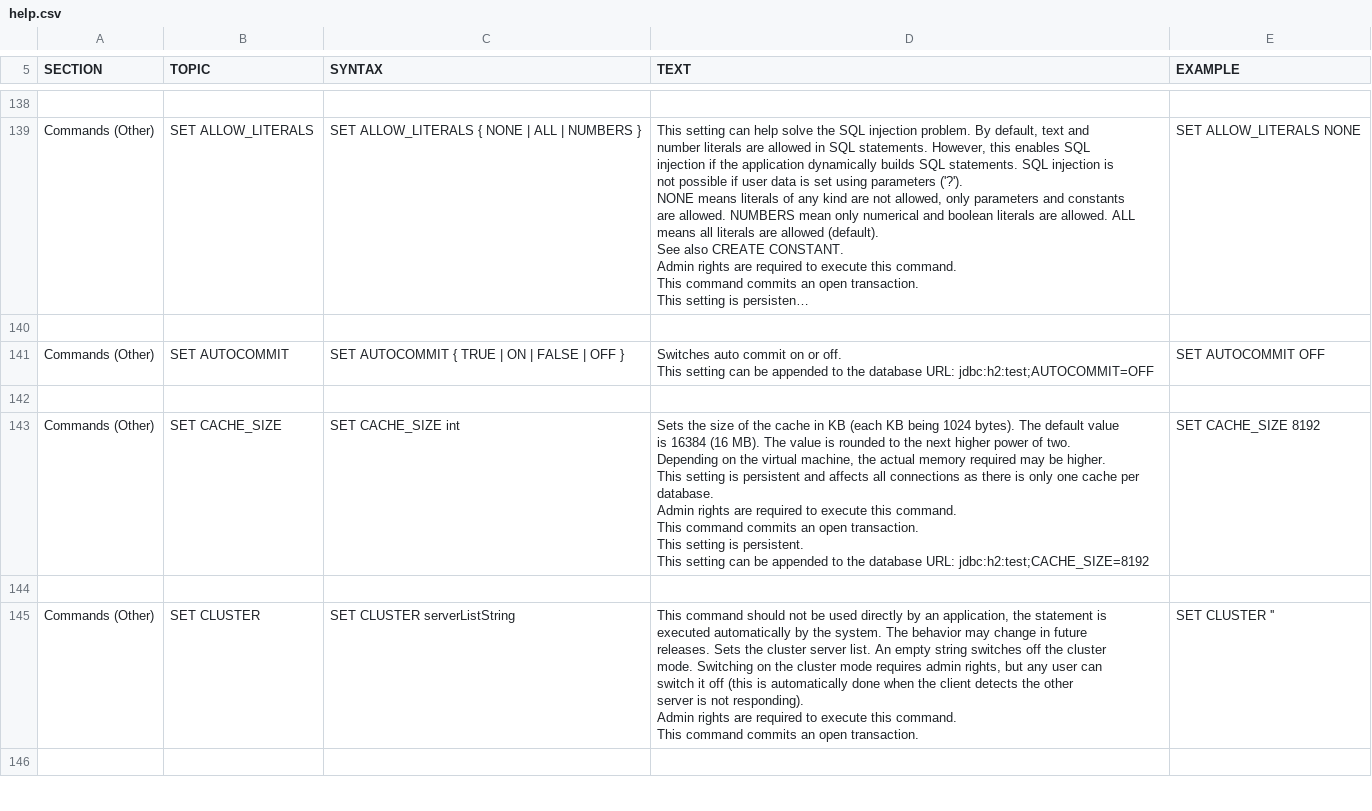
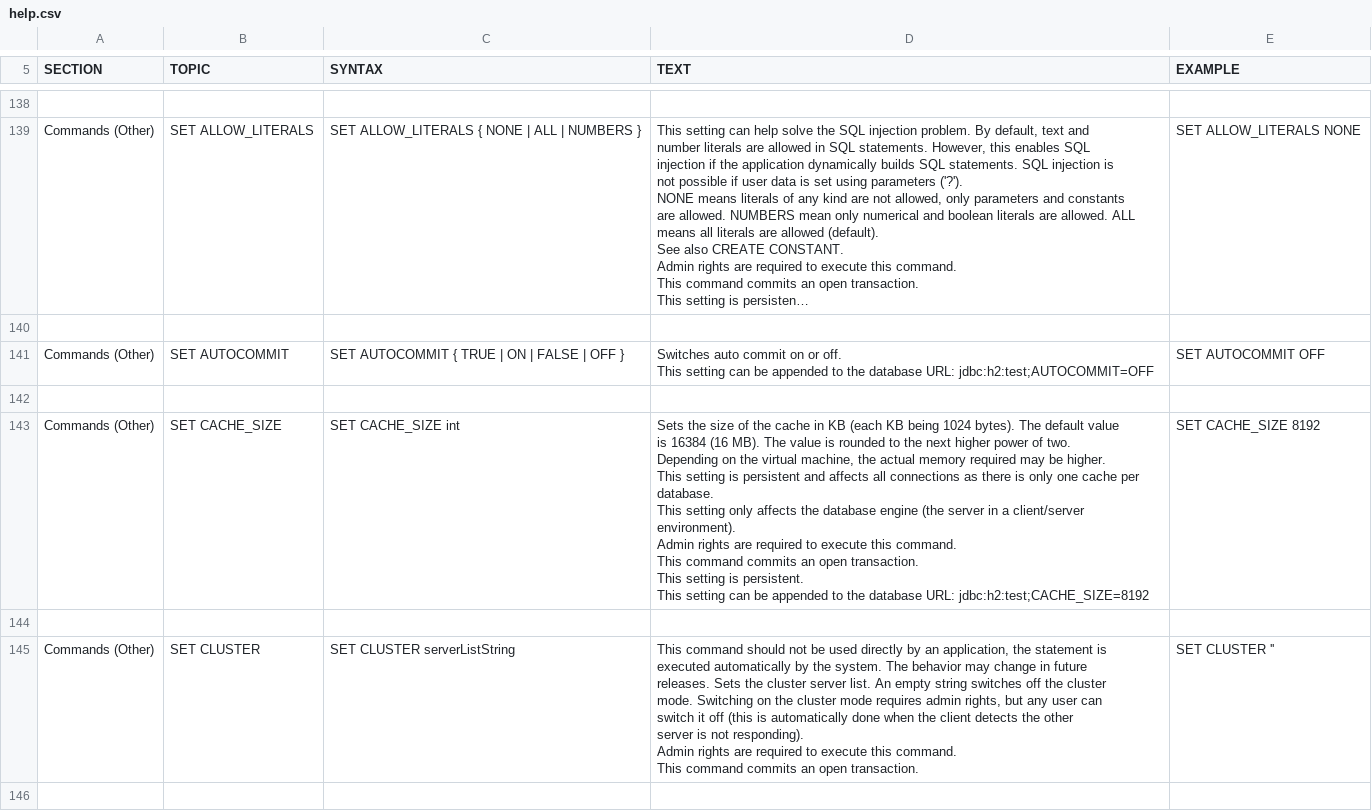
Before and after one commit to svn2github/H2-Mirror, a CSV file: h2/src/docsrc/help/help.csv, drawn as a sheet; only a part is shown, gaps mark what is left out; long unchanged cells end in ….

Commit message:
Improved documentation.
git-svn-id: http://h2database.googlecode.com/svn/trunk@2016 e6896862-9d19-0410-bfb3-e9fa5d50e656

```diff
--- a/h2/src/docsrc/help/help.csv
+++ b/h2/src/docsrc/help/help.csv
@@ -879,17 +879,19 @@ SET AUTOCOMMIT OFF
 
-"Commands (Other)","SET CACHE_SIZE","
-SET CACHE_SIZE int
-","
-Sets the size of the cache in KB (each KB being 1024 bytes). The default value
-is 16384 (16 MB). The value is rounded to the next higher power of two.
-Depending on the virtual machine, the actual memory required may be higher.
-
-This setting is persistent and affects all connections as there is only one cache per database.
-Admin rights are required to execute this command.
-This command commits an open transaction.
-This setting is persistent.
-This setting can be appended to the database URL: jdbc:h2:test;CACHE_SIZE=8192
-","
-SET CACHE_SIZE 8192
-"
+"Commands (Other)","SET CACHE_SIZE","
+SET CACHE_SIZE int
+","
+Sets the size of the cache in KB (each KB being 1024 bytes). The default value
+is 16384 (16 MB). The value is rounded to the next higher power of two.
+Depending on the virtual machine, the actual memory required may be higher.
+
+This setting is persistent and affects all connections as there is only one cache per database.
+This setting only affects the database engine (the server in a client/server environment).
+
+Admin rights are required to execute this command.
+This command commits an open transaction.
+This setting is persistent.
+This setting can be appended to the database URL: jdbc:h2:test;CACHE_SIZE=8192
+","
+SET CACHE_SIZE 8192
+"
 
```
Also changed, not shown: 8 other files.
